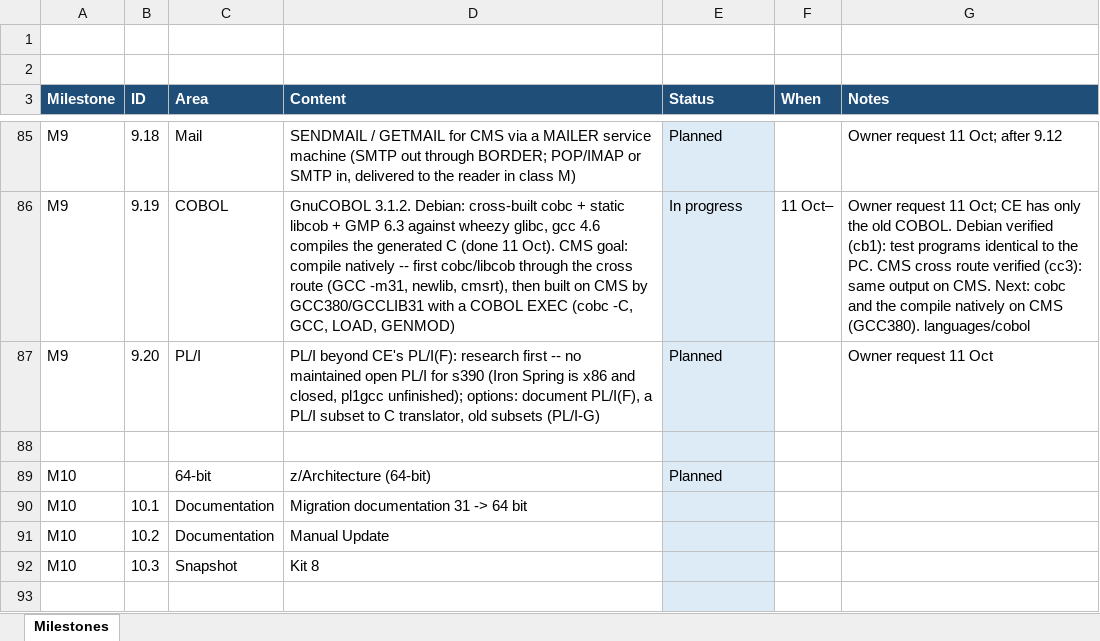
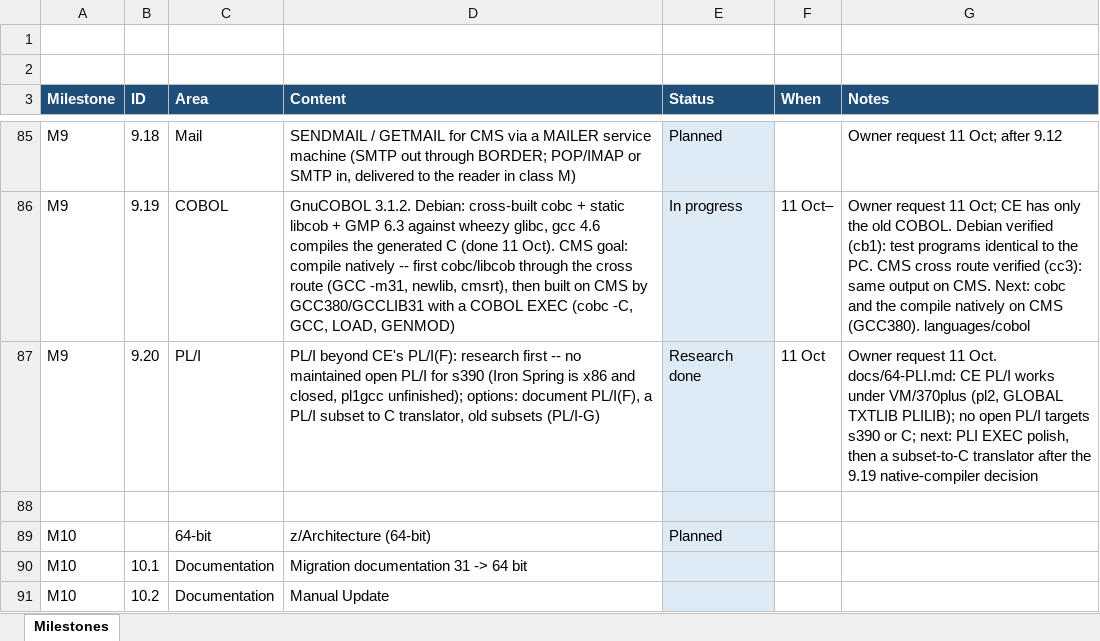
Before and after one commit to mikebeer/vm370plus, an Excel workbook: docs/VM370PLUS-Milestones.xlsx, sheet Milestones, drawn as a sheet; only a part is shown, gaps mark what is left out; the shorter side is filled out with more unchanged rows; values as stored, in another font and other column widths than the file's, no borders; the diff names each change by its address in the sheet, - before the commit and + after, or states it on an @@ line.

```diff
--- a/docs/VM370PLUS-Milestones.xlsx (sheet Milestones)
+++ b/docs/VM370PLUS-Milestones.xlsx (sheet Milestones)
-E87 (Status): Planned
+E87 (Status): Research done
-F87 (When): (empty)
+F87 (When): 11 Oct
-G87 (Notes): …request 11 Oct
+G87 (Notes): …request 11 Oct. docs/64-PLI.md: CE PL/I works under VM/370plus (pl2, GLOBAL TXTLIB PLILIB); no open PL/I targets s390 or C; next: PLI EXEC polish, then a subset-to-C translator after the 9.19 native-compiler decision
```
Also changed, not shown: 2 other files.
